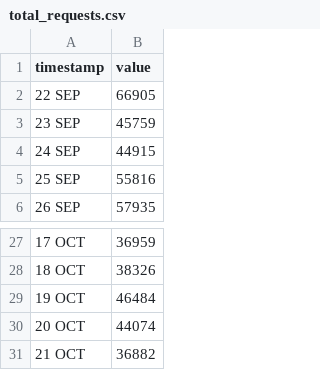
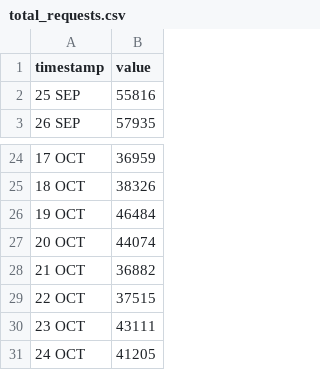
Before and after one commit to HEATLabs/HEAT-Labs-Configs, a CSV file: cf-export/total_requests.csv, drawn as a sheet; only a part is shown, gaps mark what is left out; removed rows and columns are numbered as before the commit, all else as after; the diff names each change by its address in the sheet, - before the commit and + after, or states it on an @@ line.

```diff
--- a/cf-export/total_requests.csv
+++ b/cf-export/total_requests.csv
-row 2: 22 SEP | 66905
-row 3: 23 SEP | 45759
-row 4: 24 SEP | 44915
+row 29: 22 OCT | 37515
+row 30: 23 OCT | 43111
+row 31: 24 OCT | 41205
```
Also changed, not shown: cf-export/data_cached.csv, cf-export/total_data_served.csv, 2 other files.
